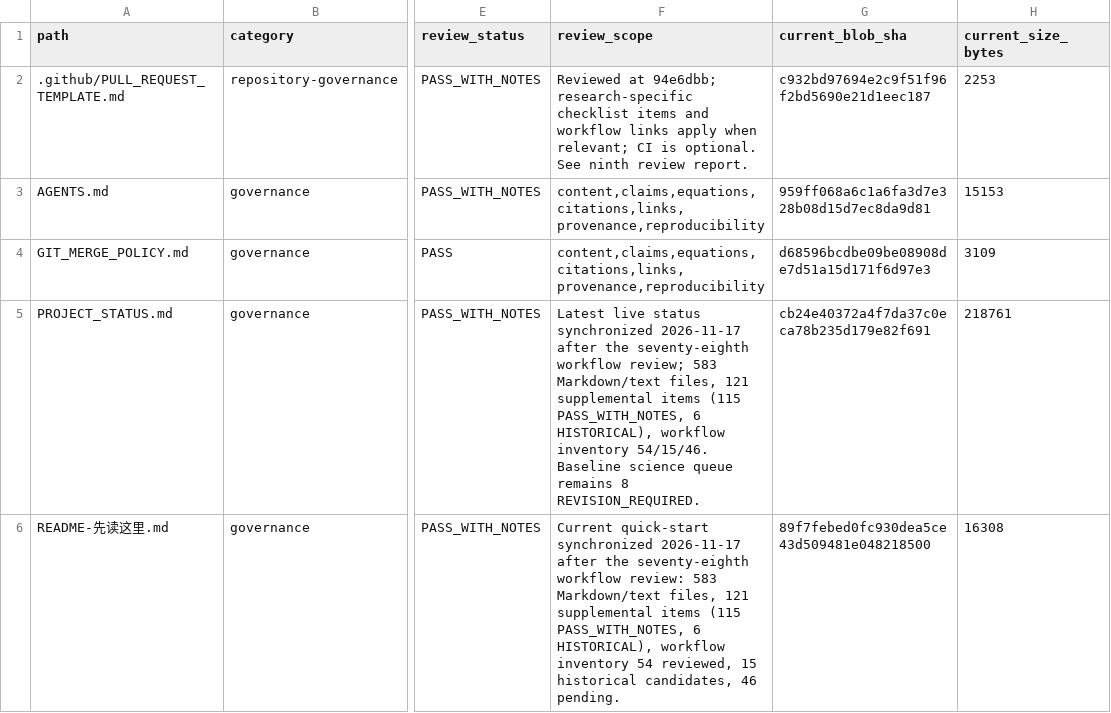
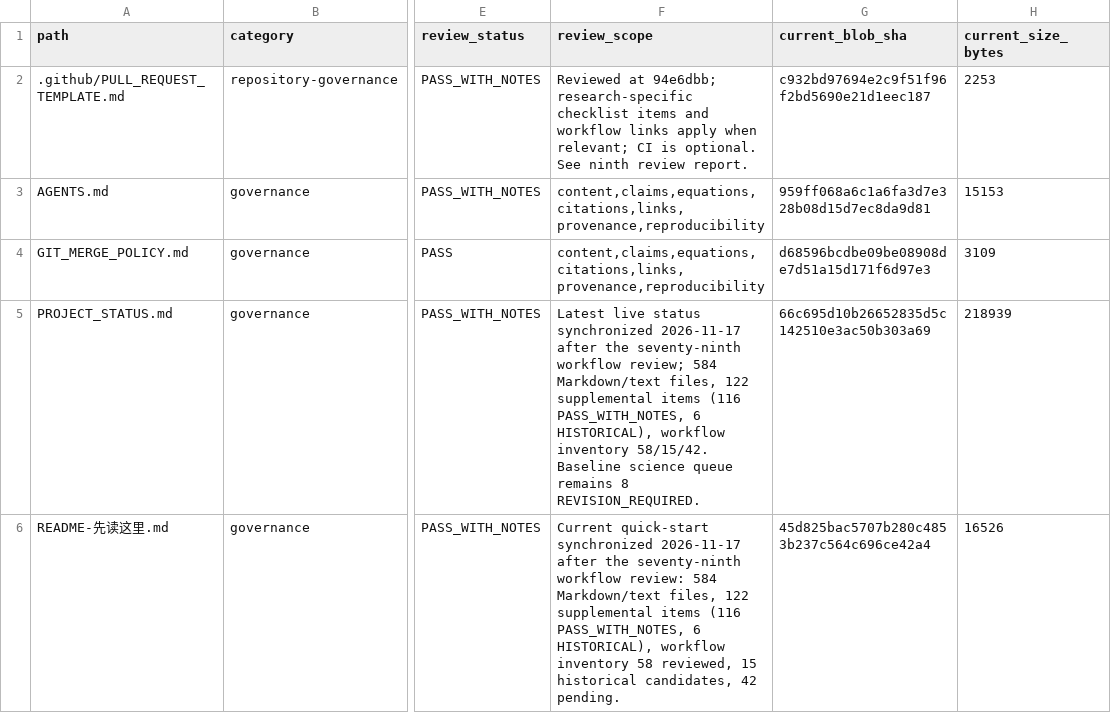
Before and after one commit to lm846802297-bit/axial-vector-review-response, a CSV file: docs/repository-management/DOCUMENT_AUDIT_REGISTER.csv, drawn as a sheet; only a part is shown, gaps mark what is left out; the diff covers the shown part only; the diff names each change by its address in the sheet, - before the commit and + after, or states it on an @@ line.

Commit message:
docs: sync current baseline entry metadata

```diff
--- a/docs/repository-management/DOCUMENT_AUDIT_REGISTER.csv
+++ b/docs/repository-management/DOCUMENT_AUDIT_REGISTER.csv
-F5 (review_scope): …after the seventy-eighth workflow review; 583 Markdown/text files, 121 supplemental items (115 PASS_WITH_NOTES, 6 HISTORICAL), workflow inventory 54/15/46. Baseline science…
+F5 (review_scope): …after the seventy-ninth workflow review; 584 Markdown/text files, 122 supplemental items (116 PASS_WITH_NOTES, 6 HISTORICAL), workflow inventory 58/15/42. Baseline science…
-G5 (current_blob_sha): cb24e40372a4f7da37c0eca78b235d179e82f691
+G5 (current_blob_sha): 66c695d10b26652835d5c142510e3ac50b303a69
-H5 (current_size_bytes): 218761
+H5 (current_size_bytes): 218939
-F6 (review_scope): …after the seventy-eighth workflow review: 583 Markdown/text files, 121 supplemental items (115 PASS_WITH_NOTES, 6 HISTORICAL), workflow inventory 54 reviewed, 15 historical candidates, 46 pending.
+F6 (review_scope): …after the seventy-ninth workflow review: 584 Markdown/text files, 122 supplemental items (116 PASS_WITH_NOTES, 6 HISTORICAL), workflow inventory 58 reviewed, 15 historical candidates, 42 pending.
-G6 (current_blob_sha): 89f7febed0fc930dea5ce43d509481e048218500
+G6 (current_blob_sha): 45d825bac5707b280c4853b237c564c696ce42a4
-H6 (current_size_bytes): 16308
+H6 (current_size_bytes): 16526
```
Also changed, not shown: 2 edited cells elsewhere in this file.
